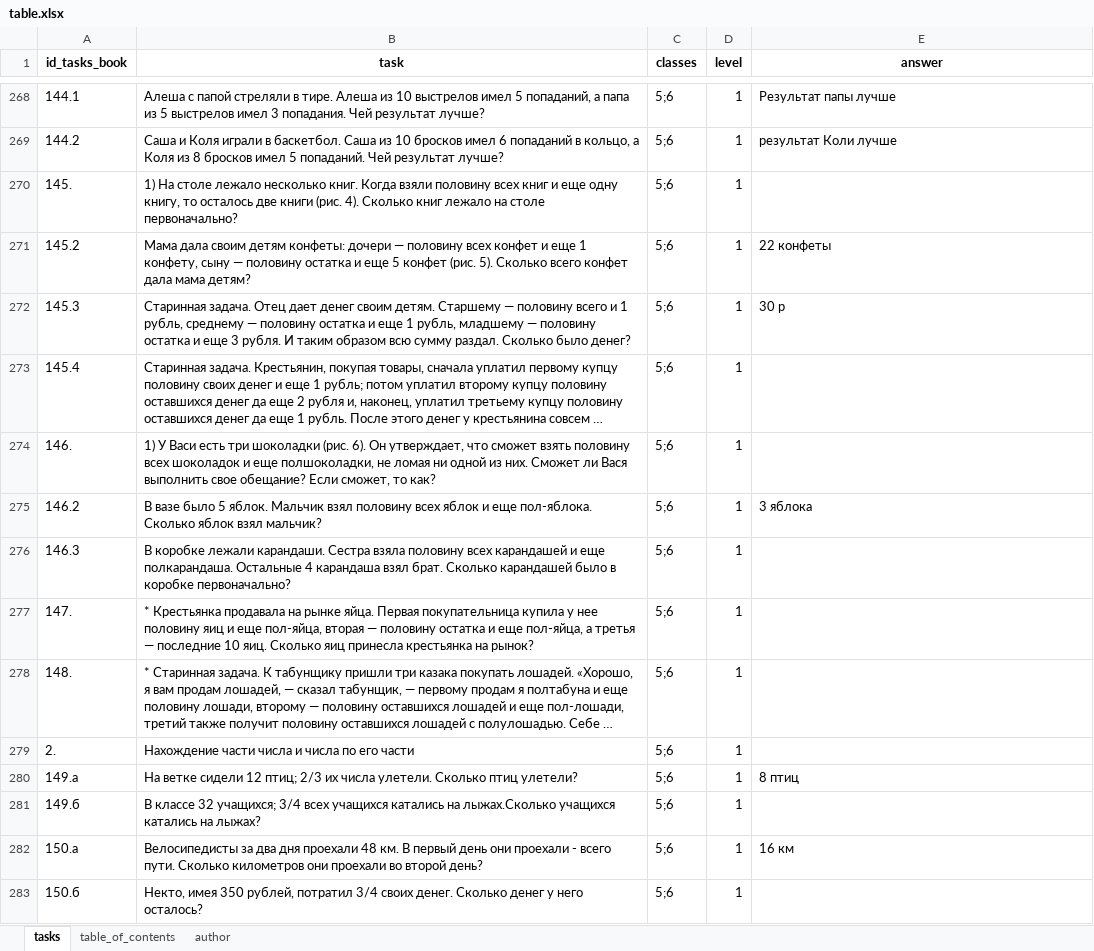
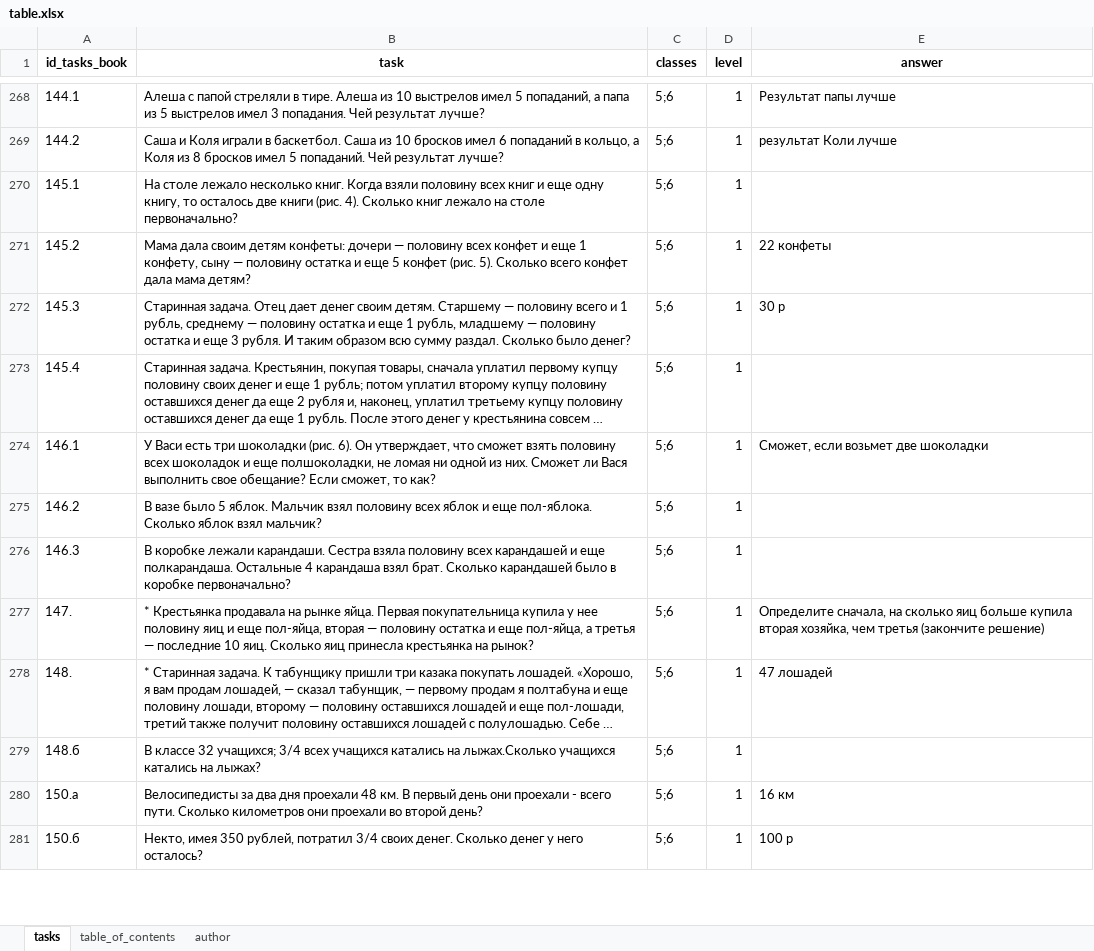
Before and after one commit to vvsmirnov19/Scanner, an Excel workbook: table.xlsx, sheet tasks, drawn as a sheet; only a part is shown, gaps mark what is left out; long unchanged cells end in …; values as stored, in another font and other column widths than the file's, no borders; removed rows and columns are numbered as before the commit, all else as after; the diff covers the shown part only; the diff names each change by its address in the sheet, - before the commit and + after, or states it on an @@ line.

```diff
--- a/table.xlsx (sheet tasks)
+++ b/table.xlsx (sheet tasks)
-A270 (id_tasks_book): 145.
+A270 (id_tasks_book): 145.1
-B270 (task): 1) На столе…
+B270 (task): На столе…
-A274 (id_tasks_book): 146.
+A274 (id_tasks_book): 146.1
-B274 (task): 1) У Васи…
+B274 (task): У Васи…
-E274 (answer): (empty)
+E274 (answer): Сможет, если возьмет две шоколадки
-E275 (answer): 3 яблока
+E275 (answer): (empty)
-E277 (answer): (empty)
+E277 (answer): Определите сначала, на сколько яиц больше купила вторая хозяйка, чем третья (закончите решение)
-E278 (answer): (empty)
+E278 (answer): 47 лошадей
-row 279: 2. | Нахождение части числа и числа по его части | 5;6 | 1
-row 280: 149.а | На ветке сидели 12 птиц; 2/3 их числа улетели. Сколько птиц улетели? | 5;6 | 1 | 8 птиц
-A279 (id_tasks_book): 149.б
+A279 (id_tasks_book): 148.б
-E281 (answer): (empty)
+E281 (answer): 100 р
```
Also changed, not shown: 2 added rows, 43 removed rows and 456 edited cells elsewhere in this sheet, sheet table_of_contents, 1 other file.
